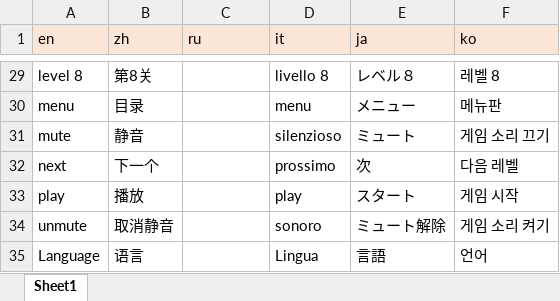
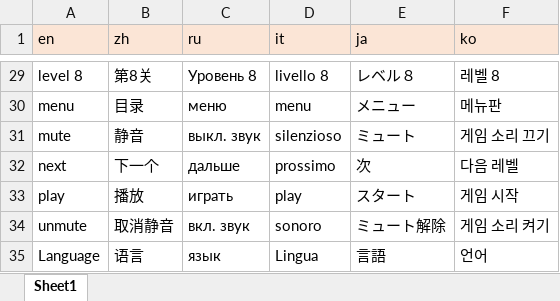
Before and after one commit to Arlewinn/Software-Internationalization_Final-Project_Monkey-Rally, an Excel workbook: src/MonkeyRalley_TranslationPictureList.xlsx, sheet Sheet1, drawn as a sheet; only a part is shown, gaps mark what is left out; values as stored, in another font and other column widths than the file's, no borders; the diff covers the shown part only; the diff names each change by its address in the sheet, - before the commit and + after, or states it on an @@ line.

```diff
--- a/src/MonkeyRalley_TranslationPictureList.xlsx (sheet Sheet1)
+++ b/src/MonkeyRalley_TranslationPictureList.xlsx (sheet Sheet1)
-C29 (ru): (empty)
+C29 (ru): Уровень 8
-C30 (ru): (empty)
+C30 (ru): меню
-C31 (ru): (empty)
+C31 (ru): выкл. звук
-C32 (ru): (empty)
+C32 (ru): дальше
-C33 (ru): (empty)
+C33 (ru): играть
-C34 (ru): (empty)
+C34 (ru): вкл. звук
-C35 (ru): (empty)
+C35 (ru): язык
```
Also changed, not shown: 28 edited cells elsewhere in this sheet, 3 other files.
